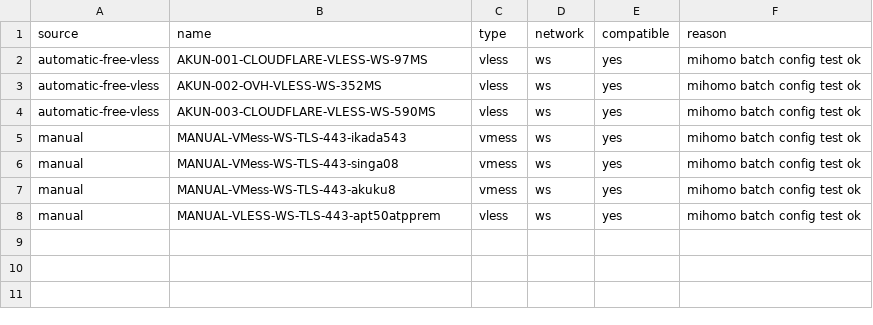
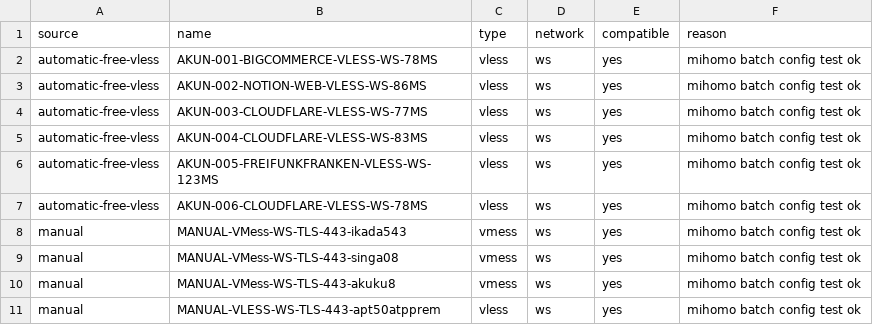
Before and after one commit to adiorany3/HerYaml, a CSV file: openclash_compat_report.csv, drawn as a sheet.

```diff
--- a/openclash_compat_report.csv
+++ b/openclash_compat_report.csv
@@ -1,5 +1,8 @@
 source,name,type,network,compatible,reason
-automatic-free-vless,AKUN-001-CLOUDFLARE-VLESS-WS-97MS,vless,ws,yes,mihomo batch config test ok
-automatic-free-vless,AKUN-002-OVH-VLESS-WS-352MS,vless,ws,yes,mihomo batch config test ok
-automatic-free-vless,AKUN-003-CLOUDFLARE-VLESS-WS-590MS,vless,ws,yes,mihomo batch config test ok
+automatic-free-vless,AKUN-001-BIGCOMMERCE-VLESS-WS-78MS,vless,ws,yes,mihomo batch config test ok
+automatic-free-vless,AKUN-002-NOTION-WEB-VLESS-WS-86MS,vless,ws,yes,mihomo batch config test ok
+automatic-free-vless,AKUN-003-CLOUDFLARE-VLESS-WS-77MS,vless,ws,yes,mihomo batch config test ok
+automatic-free-vless,AKUN-004-CLOUDFLARE-VLESS-WS-83MS,vless,ws,yes,mihomo batch config test ok
+automatic-free-vless,AKUN-005-FREIFUNKFRANKEN-VLESS-WS-123MS,vless,ws,yes,mihomo batch config test ok
+automatic-free-vless,AKUN-006-CLOUDFLARE-VLESS-WS-78MS,vless,ws,yes,mihomo batch config test ok
 manual,MANUAL-VMess-WS-TLS-443-ikada543,vmess,ws,yes,mihomo batch config test ok
```
Also changed, not shown: openclash_auto_report.csv, urltest_report.csv, 12 other files.
